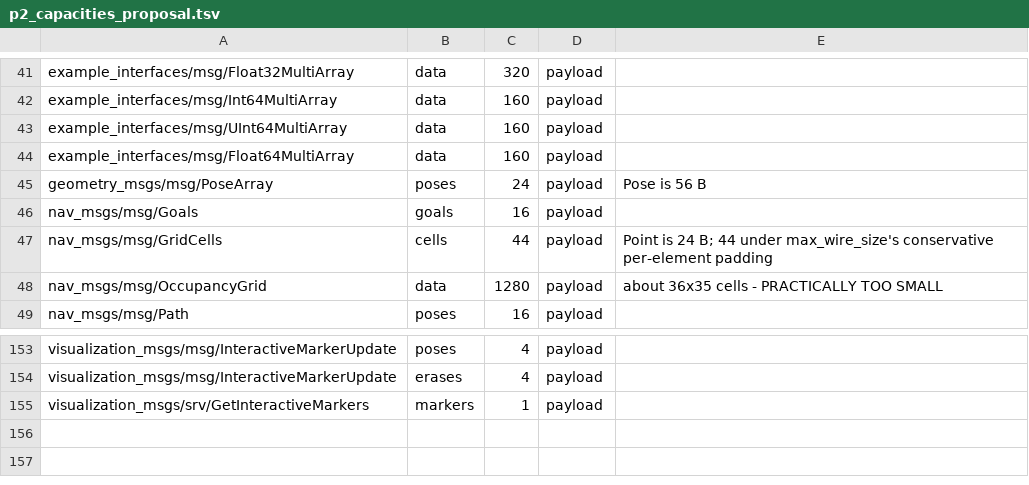
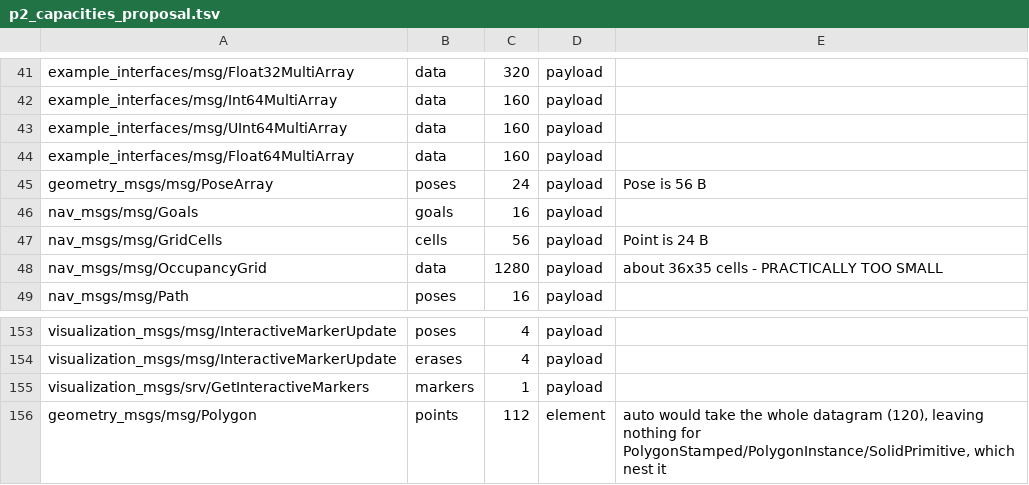
Before and after one commit to tsnlab/tickle, a TSV file: rmw_tickle/tools/p2_capacities_proposal.tsv, drawn as a sheet; only a part is shown, gaps mark what is left out.

```diff
--- a/rmw_tickle/tools/p2_capacities_proposal.tsv
+++ b/rmw_tickle/tools/p2_capacities_proposal.tsv
@@ -46,3 +46,3 @@ geometry_msgs/msg/PoseArray	poses	24	payload	Pose is 56 B
 nav_msgs/msg/Goals	goals	16	payload
-nav_msgs/msg/GridCells	cells	44	payload	Point is 24 B; 44 under max_wire_size's conservative per-element padding
+nav_msgs/msg/GridCells	cells	56	payload	Point is 24 B
 nav_msgs/msg/OccupancyGrid	data	1280	payload	about 36x35 cells - PRACTICALLY TOO SMALL
@@ -155 +155,2 @@ visualization_msgs/msg/InteractiveMarkerUpdate	erases	4	payload
 visualization_msgs/srv/GetInteractiveMarkers	markers	1	payload
+geometry_msgs/msg/Polygon	points	112	element	auto would take the whole datagram (120), leaving nothing for PolygonStamped/PolygonInstance/SolidPrimitive, which nest it
```
Also changed, not shown: rmw_tickle/tools/p2_inventory_jazzy_asis.tsv, rmw_tickle/tools/p2_inventory_jazzy_with_proposal.tsv.
